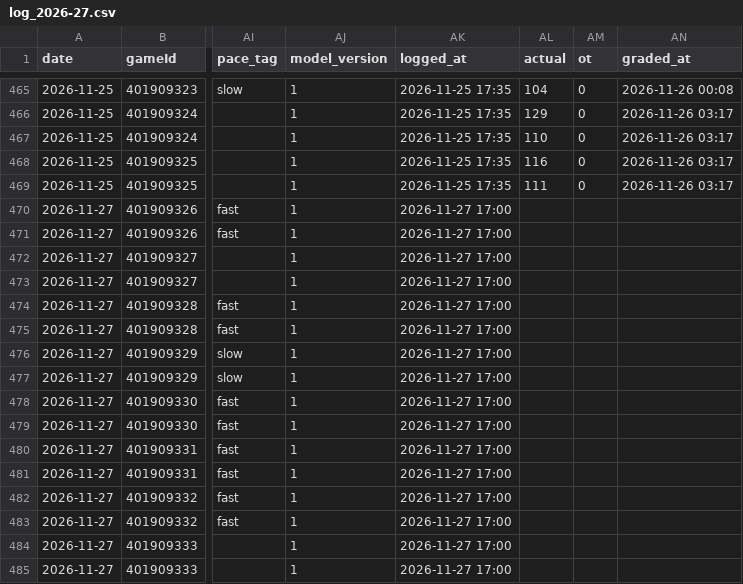
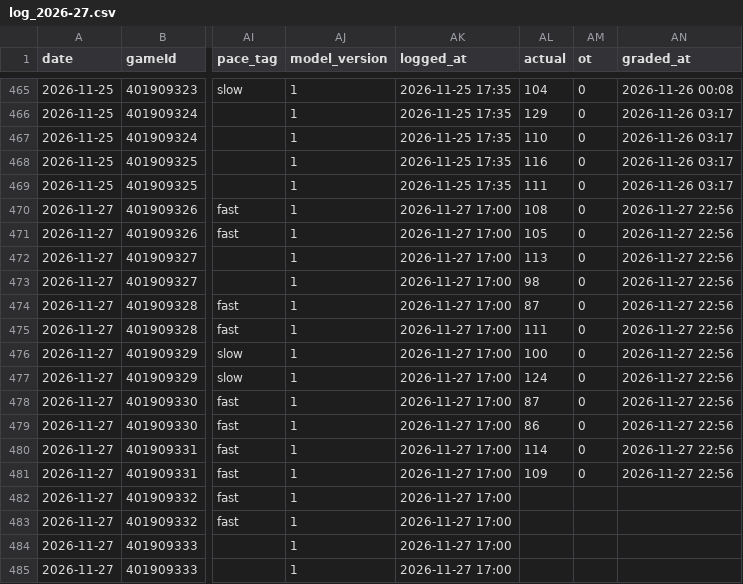
Before and after one commit to Johnbrick123/nba-unders, a CSV file: monitor/log_2026-27.csv, drawn as a sheet; only a part is shown, gaps mark what is left out; the diff names each change by its address in the sheet, - before the commit and + after, or states it on an @@ line.

```diff
--- a/monitor/log_2026-27.csv
+++ b/monitor/log_2026-27.csv
-AL470 (actual): (empty)
+AL470 (actual): 108
-AM470:AM481 (ot): (empty)
+AM470:AM481 (ot): 0
-AN470:AN481 (graded_at): (empty)
+AN470:AN481 (graded_at): 2026-11-27 22:56
-AL471 (actual): (empty)
+AL471 (actual): 105
-AL472 (actual): (empty)
+AL472 (actual): 113
-AL473 (actual): (empty)
+AL473 (actual): 98
-AL474 (actual): (empty)
+AL474 (actual): 87
-AL475 (actual): (empty)
+AL475 (actual): 111
-AL476 (actual): (empty)
+AL476 (actual): 100
-AL477 (actual): (empty)
+AL477 (actual): 124
-AL478 (actual): (empty)
+AL478 (actual): 87
-AL479 (actual): (empty)
+AL479 (actual): 86
-AL480 (actual): (empty)
+AL480 (actual): 114
-AL481 (actual): (empty)
+AL481 (actual): 109
```
Also changed, not shown: backtest/data/games_2026.csv, 5 other files.
